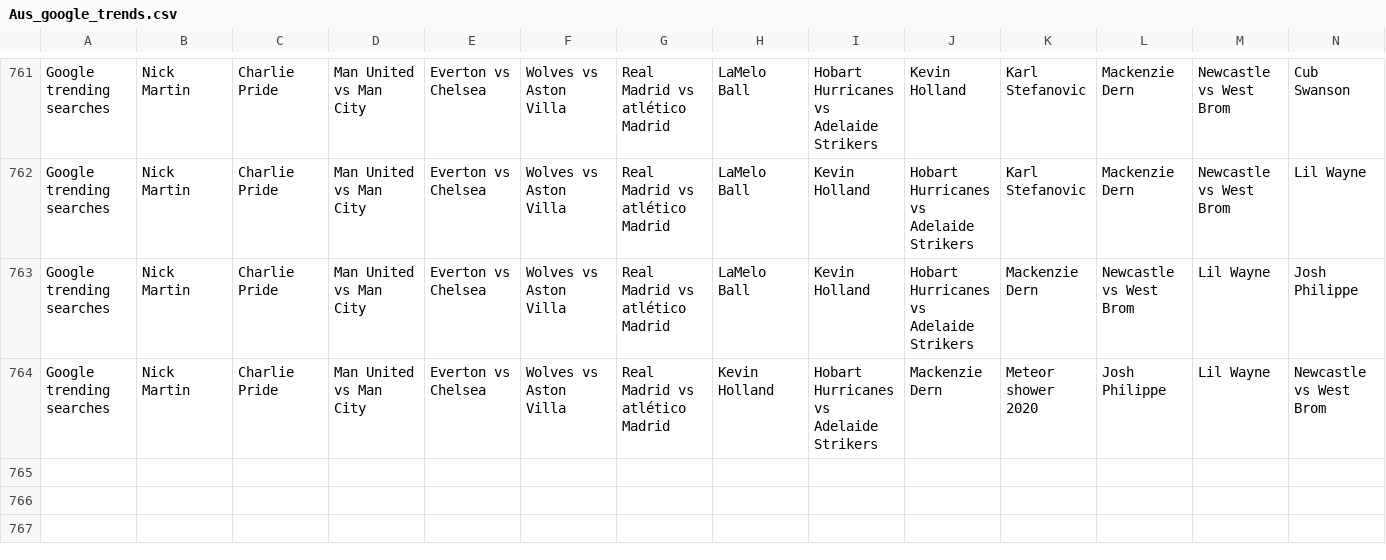
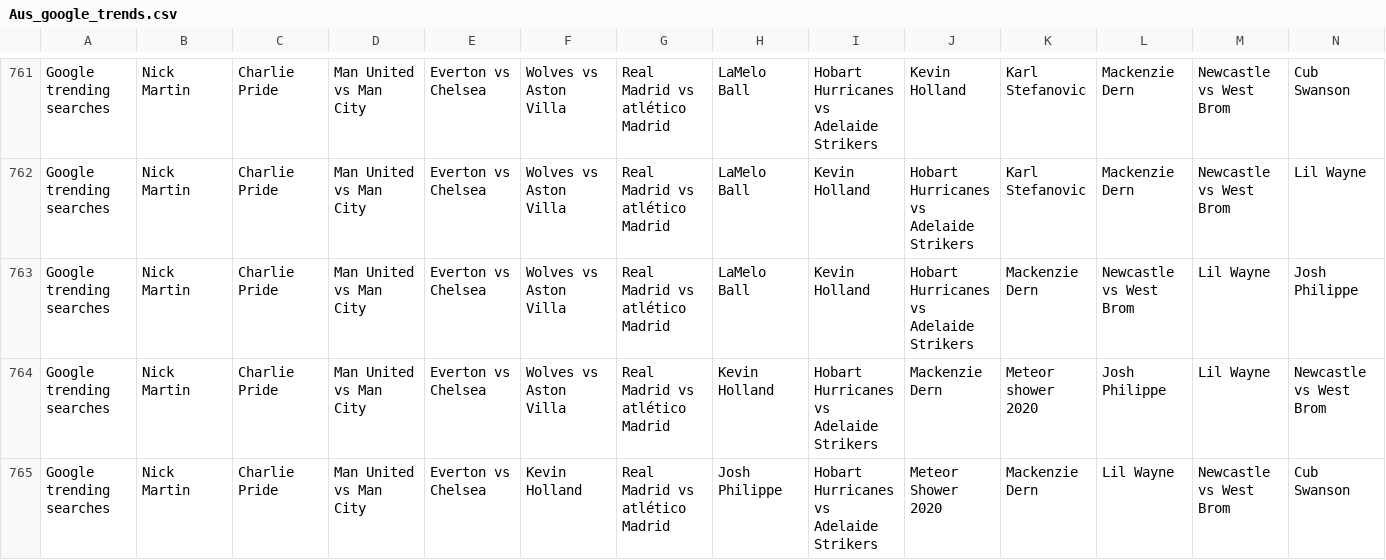
Before and after one commit to joshnicholas/data, a CSV file: Aus_google_trends.csv, drawn as a sheet; only a part is shown, gaps mark what is left out; rows hold the shown columns only; the diff names each change by its address in the sheet, - before the commit and + after, or states it on an @@ line.

Commit message:
Latest data: Sun Dec 13 14:26:12 UTC 2020

```diff
--- a/Aus_google_trends.csv
+++ b/Aus_google_trends.csv
+row 765: Google trending searches | Nick Martin | Charlie Pride | Man United vs Man City | Everton vs Chelsea | Kevin Holland | Real Madrid vs atlético Madrid | Josh Philippe | Hobart Hurricanes vs Adelaide Strikers | Meteor Shower 2020 | Mackenzie Dern | Lil Wayne | Newcastle vs West Brom | Cub Swanson
```
